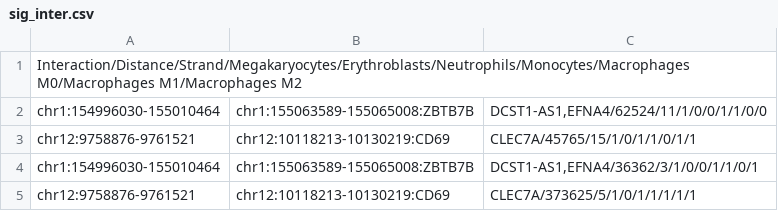
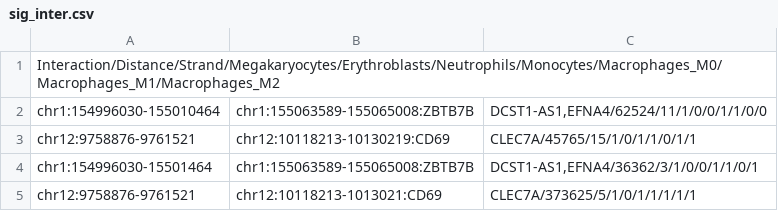
Before and after one commit to hansenp/diachrscripts, a CSV file: upset_plots/sig_inter.csv, drawn as a sheet.

```diff
--- a/upset_plots/sig_inter.csv
+++ b/upset_plots/sig_inter.csv
@@ -1,5 +1,5 @@
-Interaction/Distance/Strand/Megakaryocytes/Erythroblasts/Neutrophils/Monocytes/Macrophages M0/Macrophages M1/Macrophages M2
+Interaction/Distance/Strand/Megakaryocytes/Erythroblasts/Neutrophils/Monocytes/Macrophages_M0/Macrophages_M1/Macrophages_M2
 chr1:154996030-155010464;chr1:155063589-155065008:ZBTB7B;DCST1-AS1,EFNA4/62524/11/1/0/0/1/1/0/0
 chr12:9758876-9761521;chr12:10118213-10130219:CD69;CLEC7A/45765/15/1/0/1/1/0/1/1
-chr1:154996030-155010464;chr1:155063589-155065008:ZBTB7B;DCST1-AS1,EFNA4/36362/3/1/0/0/1/1/0/1
-chr12:9758876-9761521;chr12:10118213-10130219:CD69;CLEC7A/373625/5/1/0/1/1/1/1/1
+chr1:154996030-15501464;chr1:155063589-155065008:ZBTB7B;DCST1-AS1,EFNA4/36362/3/1/0/0/1/1/0/1
+chr12:9758876-9761521;chr12:10118213-1013021:CD69;CLEC7A/373625/5/1/0/1/1/1/1/1
```
Also changed, not shown: 1 other file.
